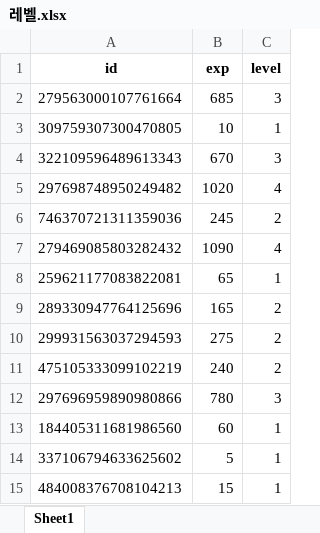
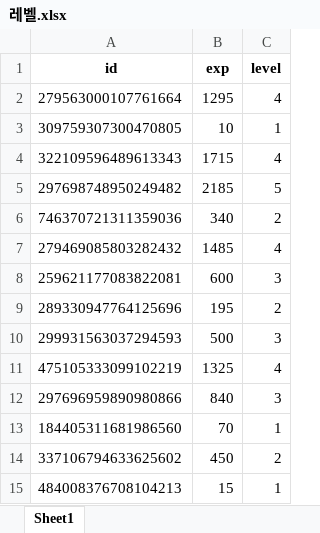
Before and after one commit to boo105/study, an Excel workbook: discord/레벨.xlsx, sheet Sheet1, drawn as a sheet; values as stored, in another font and other column widths than the file's, no borders; the diff names each change by its address in the sheet, - before the commit and + after, or states it on an @@ line.

```diff
--- a/discord/레벨.xlsx (sheet Sheet1)
+++ b/discord/레벨.xlsx (sheet Sheet1)
-B2 (exp): 685
+B2 (exp): 1295
-C2 (level): 3
+C2 (level): 4
-B4 (exp): 670
+B4 (exp): 1715
-C4 (level): 3
+C4 (level): 4
-B5 (exp): 1020
+B5 (exp): 2185
-C5 (level): 4
+C5 (level): 5
-B6 (exp): 245
+B6 (exp): 340
-B7 (exp): 1090
+B7 (exp): 1485
-B8 (exp): 65
+B8 (exp): 600
-C8 (level): 1
+C8 (level): 3
-B9 (exp): 165
+B9 (exp): 195
-B10 (exp): 275
+B10 (exp): 500
-C10 (level): 2
+C10 (level): 3
-B11 (exp): 240
+B11 (exp): 1325
-C11 (level): 2
+C11 (level): 4
-B12 (exp): 780
+B12 (exp): 840
-B13 (exp): 60
+B13 (exp): 70
-B14 (exp): 5
+B14 (exp): 450
-C14 (level): 1
+C14 (level): 2
```
Also changed, not shown: 2 other files.
